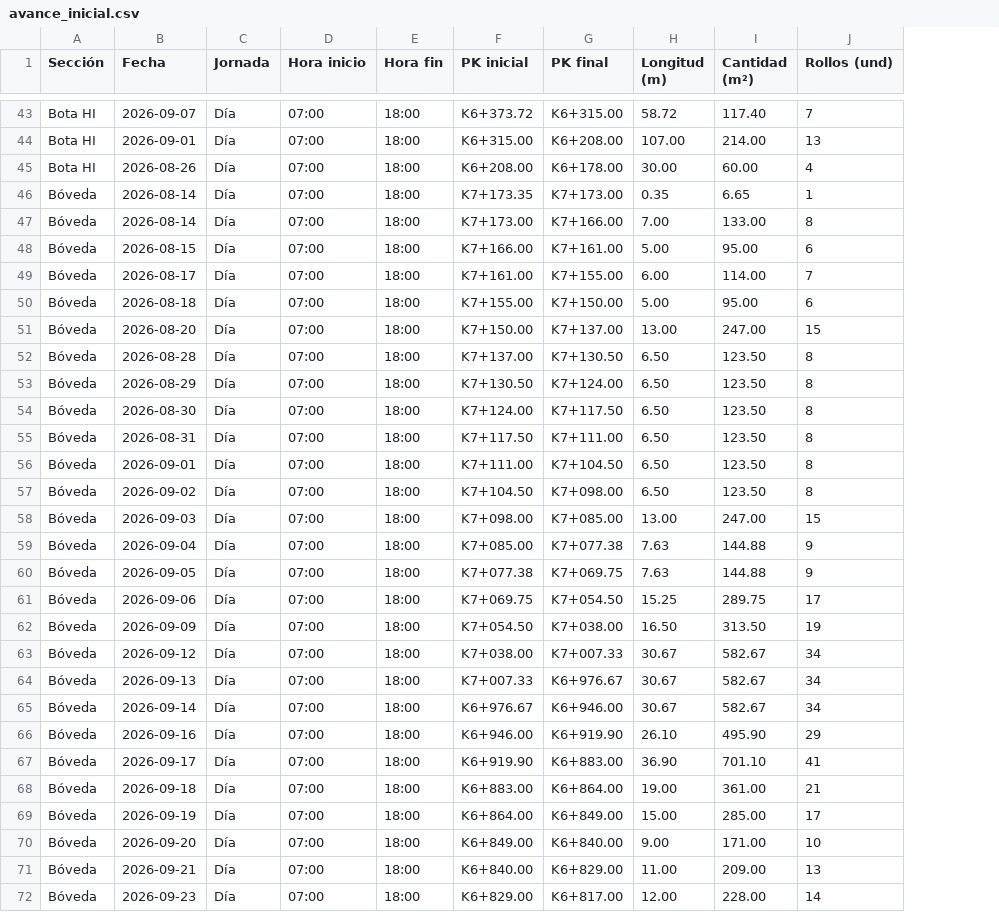
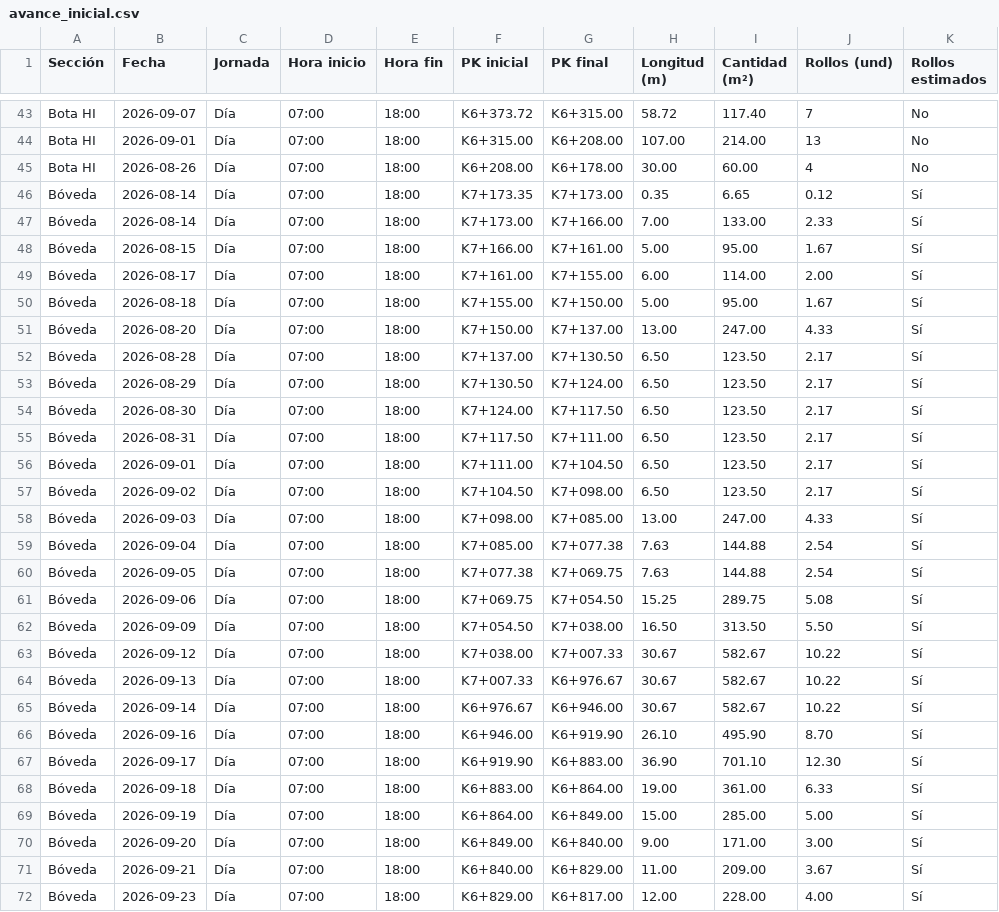
Before and after one commit to JuanDeLeon24/Control_instalacion_Geomembrana, a CSV file: app/src/main/assets/avance_inicial.csv, drawn as a sheet; only a part is shown, gaps mark what is left out; the diff covers the shown part only; the diff names each change by its address in the sheet, - before the commit and + after, or states it on an @@ line.

```diff
--- a/app/src/main/assets/avance_inicial.csv
+++ b/app/src/main/assets/avance_inicial.csv
+column K (Rollos estimados), rows 43-72: No | No | No | Sí | Sí | Sí | Sí | Sí | Sí | Sí | Sí | Sí | Sí | Sí | Sí | Sí | Sí | Sí | Sí | Sí | Sí | Sí | Sí | Sí | Sí | Sí | Sí | Sí | Sí | Sí
-J46 (Rollos (und)): 1
+J46 (Rollos (und)): 0.12
-J47 (Rollos (und)): 8
+J47 (Rollos (und)): 2.33
-J48 (Rollos (und)): 6
+J48 (Rollos (und)): 1.67
-J49 (Rollos (und)): 7
+J49 (Rollos (und)): 2.00
-J50 (Rollos (und)): 6
+J50 (Rollos (und)): 1.67
-J51 (Rollos (und)): 15
+J51 (Rollos (und)): 4.33
-J52:J57 (Rollos (und)): 8
+J52:J57 (Rollos (und)): 2.17
-J58 (Rollos (und)): 15
+J58 (Rollos (und)): 4.33
-J59:J60 (Rollos (und)): 9
+J59:J60 (Rollos (und)): 2.54
-J61 (Rollos (und)): 17
+J61 (Rollos (und)): 5.08
-J62 (Rollos (und)): 19
+J62 (Rollos (und)): 5.50
-J63:J65 (Rollos (und)): 34
+J63:J65 (Rollos (und)): 10.22
-J66 (Rollos (und)): 29
+J66 (Rollos (und)): 8.70
-J67 (Rollos (und)): 41
+J67 (Rollos (und)): 12.30
-J68 (Rollos (und)): 21
+J68 (Rollos (und)): 6.33
-J69 (Rollos (und)): 17
+J69 (Rollos (und)): 5.00
-J70 (Rollos (und)): 10
+J70 (Rollos (und)): 3.00
-J71 (Rollos (und)): 13
+J71 (Rollos (und)): 3.67
-J72 (Rollos (und)): 14
+J72 (Rollos (und)): 4.00
```
Also changed, not shown: 29 edited cells elsewhere in this file, 13 other files.
